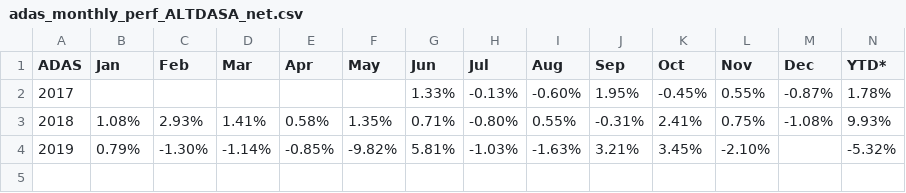
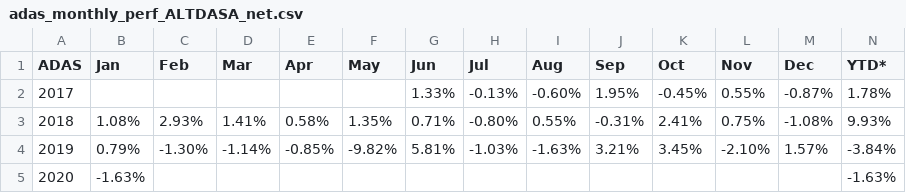
Before and after one commit to MuhmmadHamzatahir/altanawealth, a CSV file: assets/chart-data/adas_monthly_perf_ALTDASA_net.csv, drawn as a sheet.

Commit message:
Upload: assets/chart-data/adas_monthly_perf_ALTDASA_net.csv

```diff
--- a/assets/chart-data/adas_monthly_perf_ALTDASA_net.csv
+++ b/assets/chart-data/adas_monthly_perf_ALTDASA_net.csv
@@ -3,2 +3,3 @@
 2018,1.08%,2.93%,1.41%,0.58%,1.35%,0.71%,-0.80%,0.55%,-0.31%,2.41%,0.75%,-1.08%,9.93%
-2019,0.79%,-1.30%,-1.14%,-0.85%,-9.82%,5.81%,-1.03%,-1.63%,3.21%,3.45%,-2.10%,,-5.32%
+2019,0.79%,-1.30%,-1.14%,-0.85%,-9.82%,5.81%,-1.03%,-1.63%,3.21%,3.45%,-2.10%,1.57%,-3.84%
+2020,-1.63%,,,,,,,,,,,,-1.63%
```
